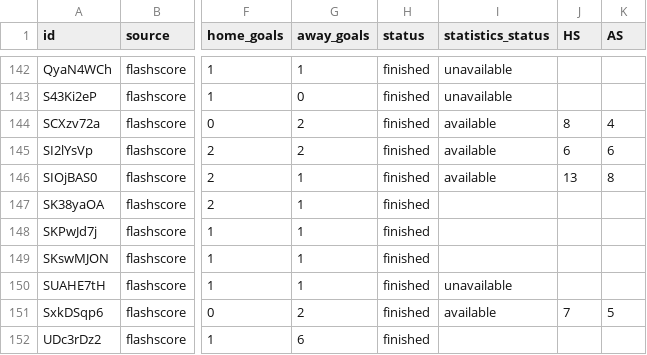
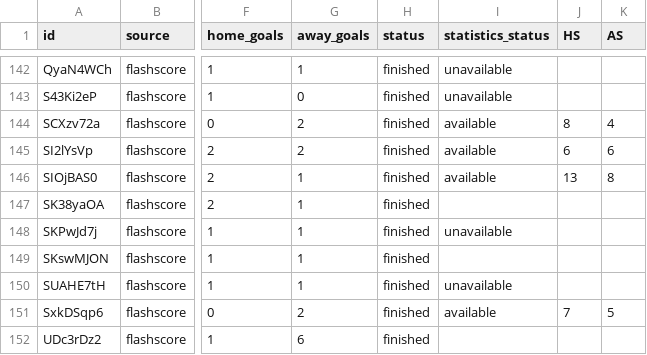
Before and after one commit to JAXON220803/data_scrapping, a CSV file: data/Netherlands/N1/2012-2013/flashscore/matches.csv, drawn as a sheet; only a part is shown, gaps mark what is left out; the diff covers the shown part only; the diff names each change by its address in the sheet, - before the commit and + after, or states it on an @@ line.

```diff
--- a/data/Netherlands/N1/2012-2013/flashscore/matches.csv
+++ b/data/Netherlands/N1/2012-2013/flashscore/matches.csv
-I148 (statistics_status): (empty)
+I148 (statistics_status): unavailable
```
Also changed, not shown: 42 edited cells elsewhere in this file, filled/Netherlands/2012-2013/N1.csv, 5 other files.
